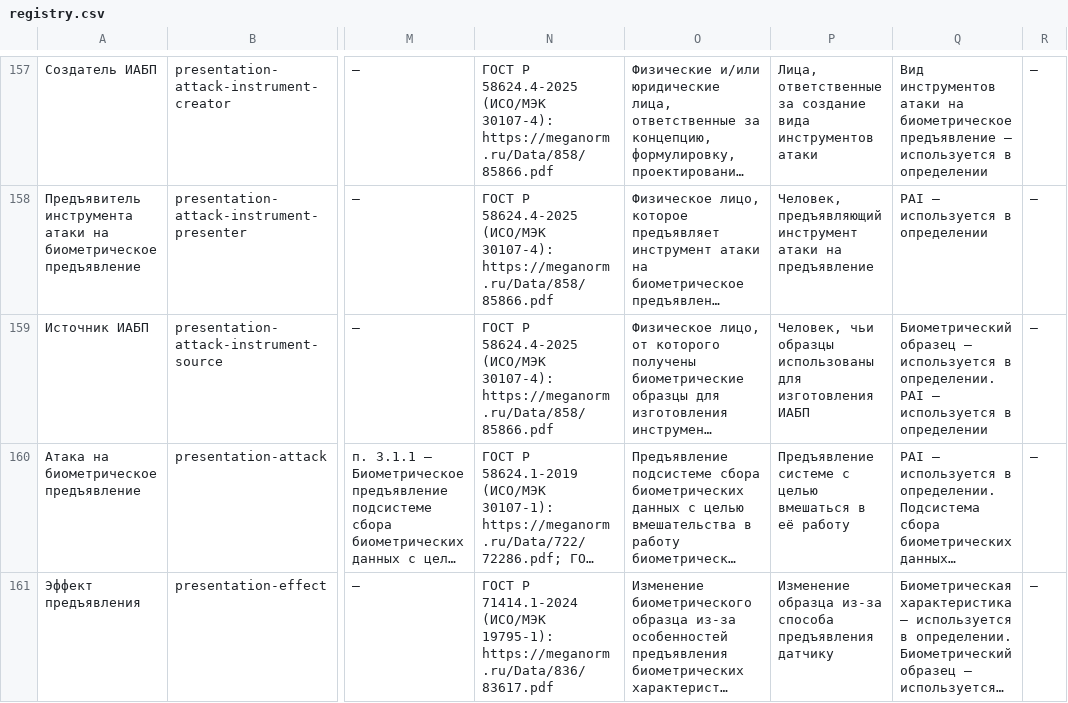
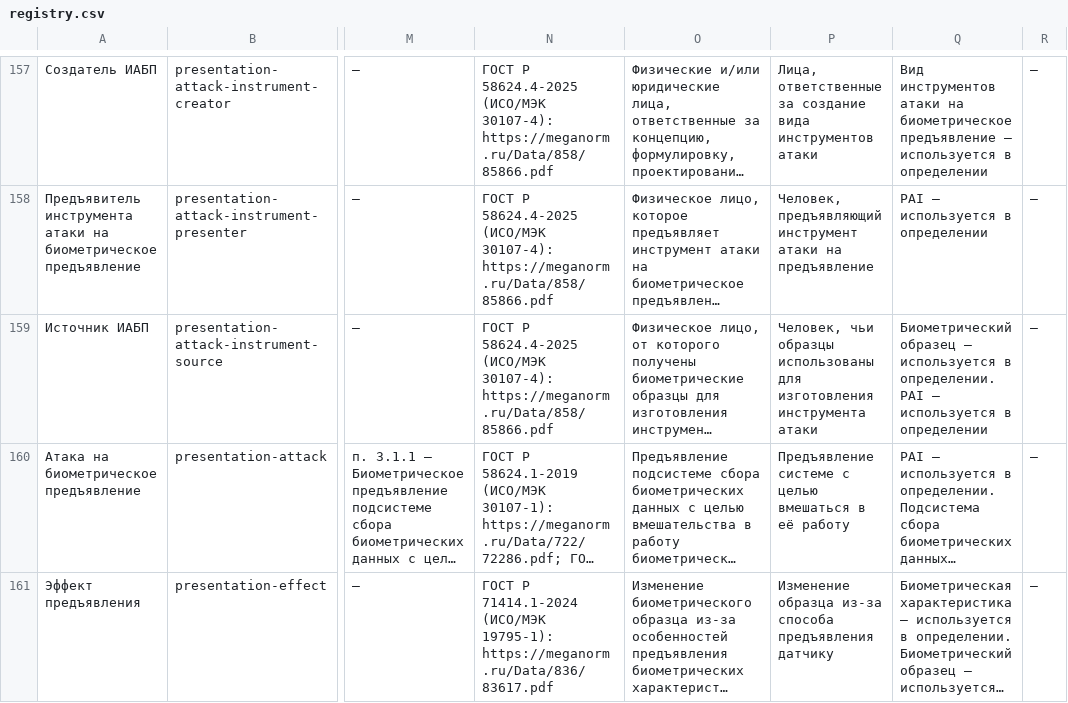
Before and after one commit to psshamshin/Biometric-Terms-Registry, a CSV file: data/out/registry.csv, drawn as a sheet; only a part is shown, gaps mark what is left out; long unchanged cells end in …; the diff covers the shown part only; the diff names each change by its address in the sheet, - before the commit and + after, or states it on an @@ line.

```diff
--- a/data/out/registry.csv
+++ b/data/out/registry.csv
-P159: …для изготовления ИАБП
+P159: …для изготовления инструмента атаки
```
Also changed, not shown: 20 edited cells elsewhere in this file, 24 other files.
